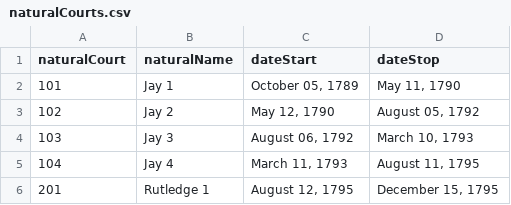
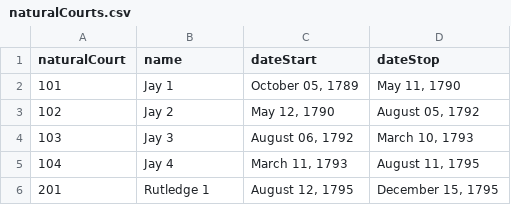
Before and after one commit to jeffpar/lonedissent, a CSV file: sources/scdb/naturalCourts.csv, drawn as a sheet; only a part is shown.

Commit message:
Improved naturalCourt checks

```diff
--- a/sources/scdb/naturalCourts.csv
+++ b/sources/scdb/naturalCourts.csv
@@ -1,2 +1,2 @@
-naturalCourt,naturalName,dateStart,dateStop
+naturalCourt,name,dateStart,dateStop
 101,"Jay 1","October 05, 1789","May 11, 1790"
```
Also changed, not shown: 2 other files.
